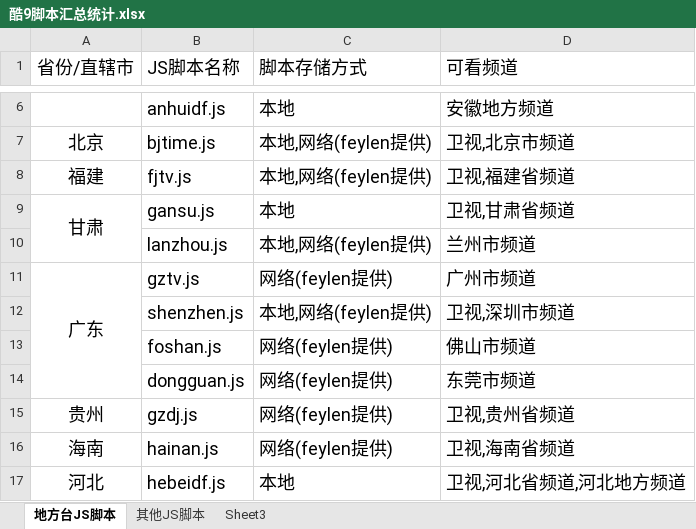
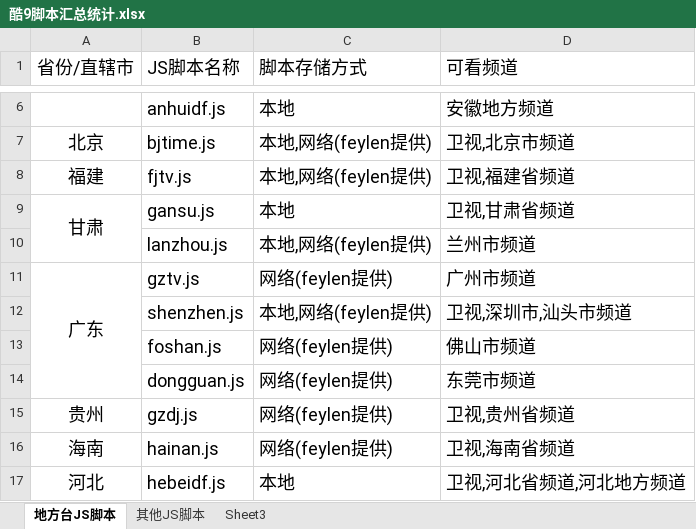
Before and after one commit to Alonso0729/Television, an Excel workbook: 直播源汇总文档/其他文档/酷9脚本汇总统计.xlsx, sheet 地方台JS脚本, drawn as a sheet; only a part is shown, gaps mark what is left out; values as stored, in another font and other column widths than the file's, no borders; the diff covers the shown part only; the diff names each change by its address in the sheet, - before the commit and + after, or states it on an @@ line.

```diff
--- a/直播源汇总文档/其他文档/酷9脚本汇总统计.xlsx (sheet 地方台JS脚本)
+++ b/直播源汇总文档/其他文档/酷9脚本汇总统计.xlsx (sheet 地方台JS脚本)
-D12 (可看频道): 卫视,深圳市频道
+D12 (可看频道): 卫视,深圳市,汕头市频道
```
Also changed, not shown: 11 added rows, 1 edited cell and merged cells elsewhere in this sheet, sheet 其他JS脚本, 14 other files.
